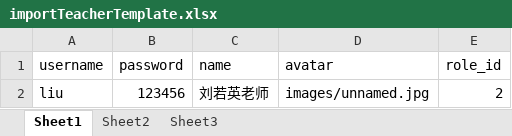
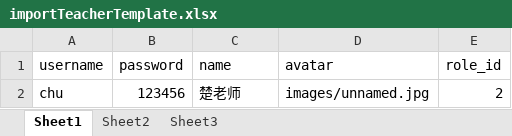
Before and after one commit to YIFANXIAO/GP_laravel-admin_vue, an Excel workbook: docs/templateFile/importTeacherTemplate.xlsx, sheet Sheet1, drawn as a sheet; values as stored, in another font and other column widths than the file's, no borders; the diff names each change by its address in the sheet, - before the commit and + after, or states it on an @@ line.

```diff
--- a/docs/templateFile/importTeacherTemplate.xlsx (sheet Sheet1)
+++ b/docs/templateFile/importTeacherTemplate.xlsx (sheet Sheet1)
-A2 (username): liu
+A2 (username): chu
-C2 (name): 刘若英老师
+C2 (name): 楚老师
```
Also changed, not shown: docs/templateFile/ImportFractionTemplate.xlsx, docs/templateFile/importStudentTemplate.xlsx, 30 other files.
